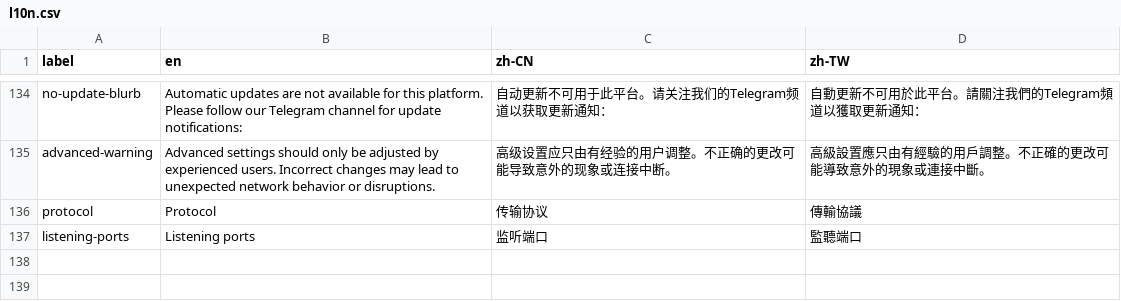
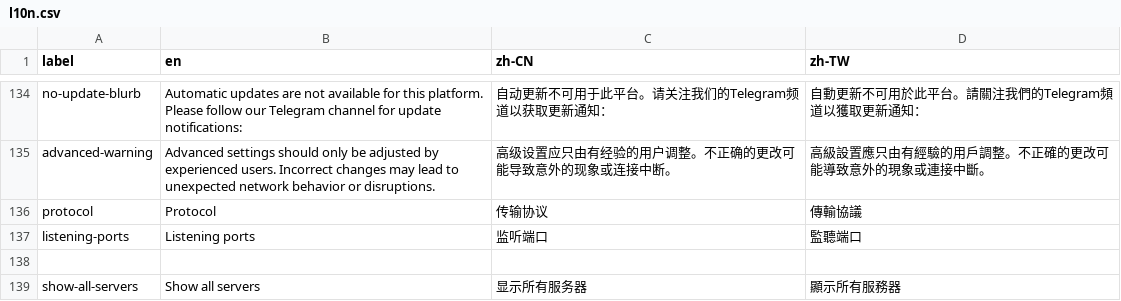
Before and after one commit to geph-official/gephgui, a CSV file: src/lib/l10n.csv, drawn as a sheet; only a part is shown, gaps mark what is left out; the diff names each change by its address in the sheet, - before the commit and + after, or states it on an @@ line.

```diff
--- a/src/lib/l10n.csv
+++ b/src/lib/l10n.csv
+row 138: (empty)
+row 139: show-all-servers | Show all servers | 显示所有服务器 | 顯示所有服務器
```
Also changed, not shown: 8 other files.
